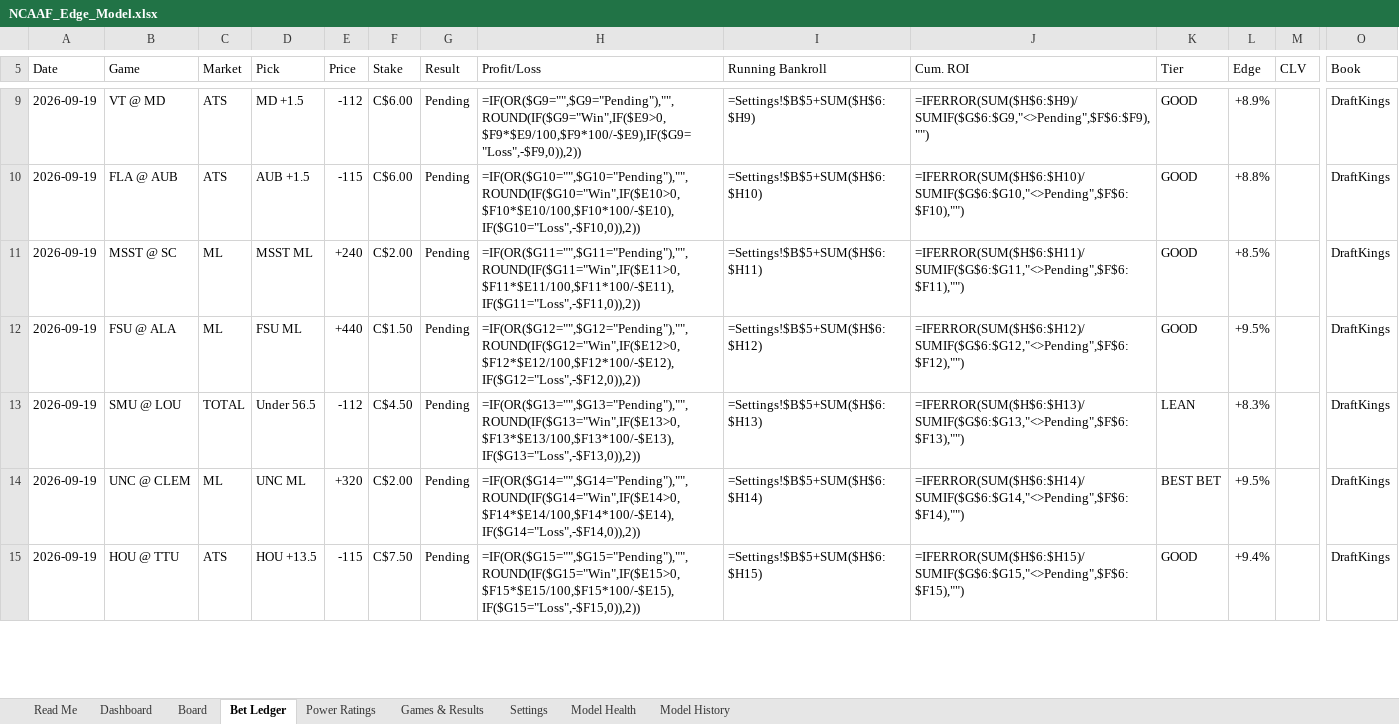
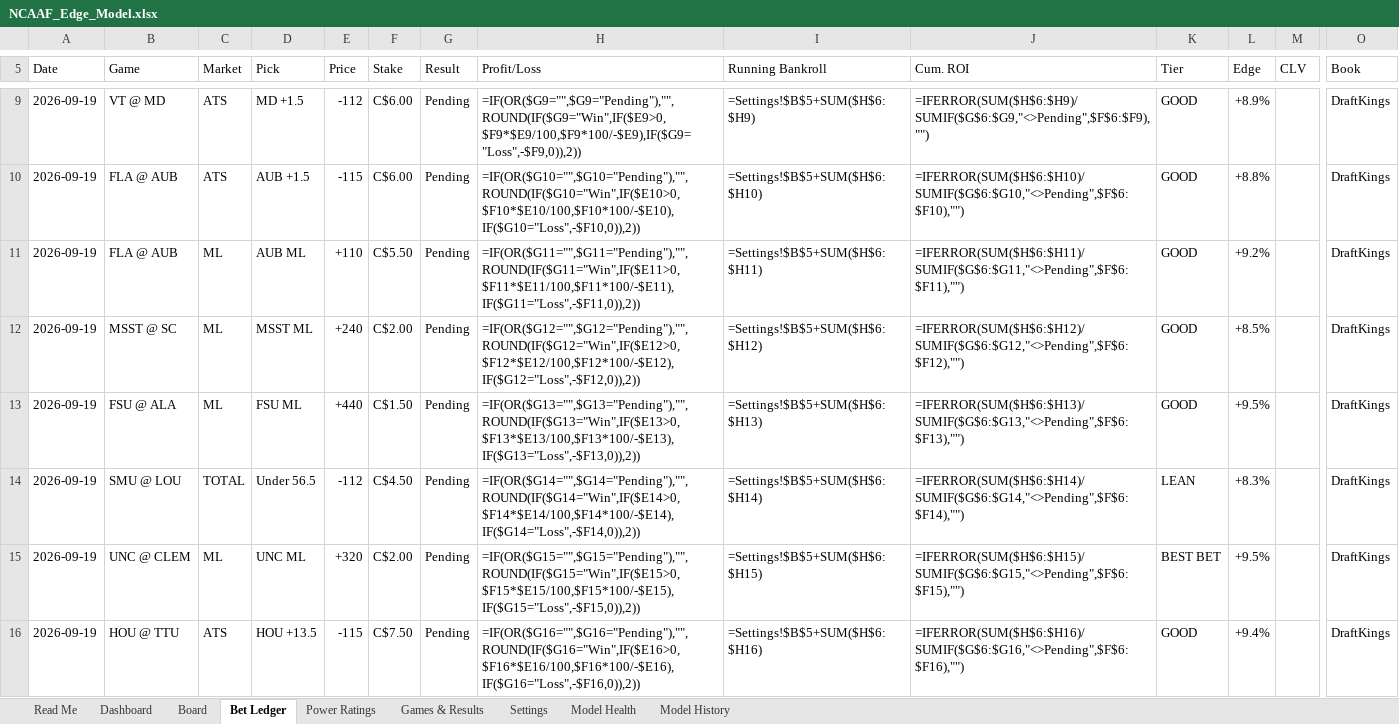
Before and after one commit to CHILLYCHILLY14/ncaaf-edge, an Excel workbook: NCAAF_Edge_Model.xlsx, sheet Bet Ledger, drawn as a sheet; only a part is shown, gaps mark what is left out; values as stored, in another font and other column widths than the file's, no cell formats; formulas without a stored value are shown as written; addresses are those after the commit; rows hold the shown columns only; the diff covers the shown part only; the diff names each change by its address in the sheet, - before the commit and + after, or states it on an @@ line.

```diff
--- a/NCAAF_Edge_Model.xlsx (sheet Bet Ledger)
+++ b/NCAAF_Edge_Model.xlsx (sheet Bet Ledger)
+row 11: 2026-09-19 | FLA @ AUB | ML | AUB ML | +110 | C$5.50 | Pending | =IF(OR($G11="",$G11="Pending"),"",ROUND(IF($G11="Win",IF($E11>0,$F11*$E11/100,$F11*100/-$E11),IF($G11="Loss",-$F11,0)),2)) | =Settings!$B$5+SUM($H$6:$H11) | =IFERROR(SUM($H$6:$H11)/SUMIF($G$6:$G11,"<>Pending",$F$6:$F11),"") | GOOD | +9.2% |  | DraftKings
-H12 (Profit/Loss): =IF(OR($G11="",$G11="Pending"),"",ROUND(IF($G11="Win",IF($E11>0,$F11*$E11/100,$F11*100/-$E11),IF($G11="Loss",-$F11,0)),2))
+H12 (Profit/Loss): =IF(OR($G12="",$G12="Pending"),"",ROUND(IF($G12="Win",IF($E12>0,$F12*$E12/100,$F12*100/-$E12),IF($G12="Loss",-$F12,0)),2))
-I12 (Running Bankroll): =Settings!$B$5+SUM($H$6:$H11)
+I12 (Running Bankroll): =Settings!$B$5+SUM($H$6:$H12)
-J12 (Cum. ROI): =IFERROR(SUM($H$6:$H11)/SUMIF($G$6:$G11,"<>Pending",$F$6:$F11),"")
+J12 (Cum. ROI): =IFERROR(SUM($H$6:$H12)/SUMIF($G$6:$G12,"<>Pending",$F$6:$F12),"")
-H13 (Profit/Loss): =IF(OR($G12="",$G12="Pending"),"",ROUND(IF($G12="Win",IF($E12>0,$F12*$E12/100,$F12*100/-$E12),IF($G12="Loss",-$F12,0)),2))
+H13 (Profit/Loss): =IF(OR($G13="",$G13="Pending"),"",ROUND(IF($G13="Win",IF($E13>0,$F13*$E13/100,$F13*100/-$E13),IF($G13="Loss",-$F13,0)),2))
-I13 (Running Bankroll): =Settings!$B$5+SUM($H$6:$H12)
+I13 (Running Bankroll): =Settings!$B$5+SUM($H$6:$H13)
-J13 (Cum. ROI): =IFERROR(SUM($H$6:$H12)/SUMIF($G$6:$G12,"<>Pending",$F$6:$F12),"")
+J13 (Cum. ROI): =IFERROR(SUM($H$6:$H13)/SUMIF($G$6:$G13,"<>Pending",$F$6:$F13),"")
-H14 (Profit/Loss): =IF(OR($G13="",$G13="Pending"),"",ROUND(IF($G13="Win",IF($E13>0,$F13*$E13/100,$F13*100/-$E13),IF($G13="Loss",-$F13,0)),2))
+H14 (Profit/Loss): =IF(OR($G14="",$G14="Pending"),"",ROUND(IF($G14="Win",IF($E14>0,$F14*$E14/100,$F14*100/-$E14),IF($G14="Loss",-$F14,0)),2))
-I14 (Running Bankroll): =Settings!$B$5+SUM($H$6:$H13)
+I14 (Running Bankroll): =Settings!$B$5+SUM($H$6:$H14)
-J14 (Cum. ROI): =IFERROR(SUM($H$6:$H13)/SUMIF($G$6:$G13,"<>Pending",$F$6:$F13),"")
+J14 (Cum. ROI): =IFERROR(SUM($H$6:$H14)/SUMIF($G$6:$G14,"<>Pending",$F$6:$F14),"")
-H15 (Profit/Loss): =IF(OR($G14="",$G14="Pending"),"",ROUND(IF($G14="Win",IF($E14>0,$F14*$E14/100,$F14*100/-$E14),IF($G14="Loss",-$F14,0)),2))
+H15 (Profit/Loss): =IF(OR($G15="",$G15="Pending"),"",ROUND(IF($G15="Win",IF($E15>0,$F15*$E15/100,$F15*100/-$E15),IF($G15="Loss",-$F15,0)),2))
-I15 (Running Bankroll): =Settings!$B$5+SUM($H$6:$H14)
+I15 (Running Bankroll): =Settings!$B$5+SUM($H$6:$H15)
-J15 (Cum. ROI): =IFERROR(SUM($H$6:$H14)/SUMIF($G$6:$G14,"<>Pending",$F$6:$F14),"")
+J15 (Cum. ROI): =IFERROR(SUM($H$6:$H15)/SUMIF($G$6:$G15,"<>Pending",$F$6:$F15),"")
-H16 (Profit/Loss): =IF(OR($G15="",$G15="Pending"),"",ROUND(IF($G15="Win",IF($E15>0,$F15*$E15/100,$F15*100/-$E15),IF($G15="Loss",-$F15,0)),2))
+H16 (Profit/Loss): =IF(OR($G16="",$G16="Pending"),"",ROUND(IF($G16="Win",IF($E16>0,$F16*$E16/100,$F16*100/-$E16),IF($G16="Loss",-$F16,0)),2))
-I16 (Running Bankroll): =Settings!$B$5+SUM($H$6:$H15)
+I16 (Running Bankroll): =Settings!$B$5+SUM($H$6:$H16)
-J16 (Cum. ROI): =IFERROR(SUM($H$6:$H15)/SUMIF($G$6:$G15,"<>Pending",$F$6:$F15),"")
+J16 (Cum. ROI): =IFERROR(SUM($H$6:$H16)/SUMIF($G$6:$G16,"<>Pending",$F$6:$F16),"")
```
Also changed, not shown: other rows of this sheet, sheet Board, sheet Dashboard, sheet Games & Results, sheet Model History, sheet Read Me, cell formats, 12 other files.
